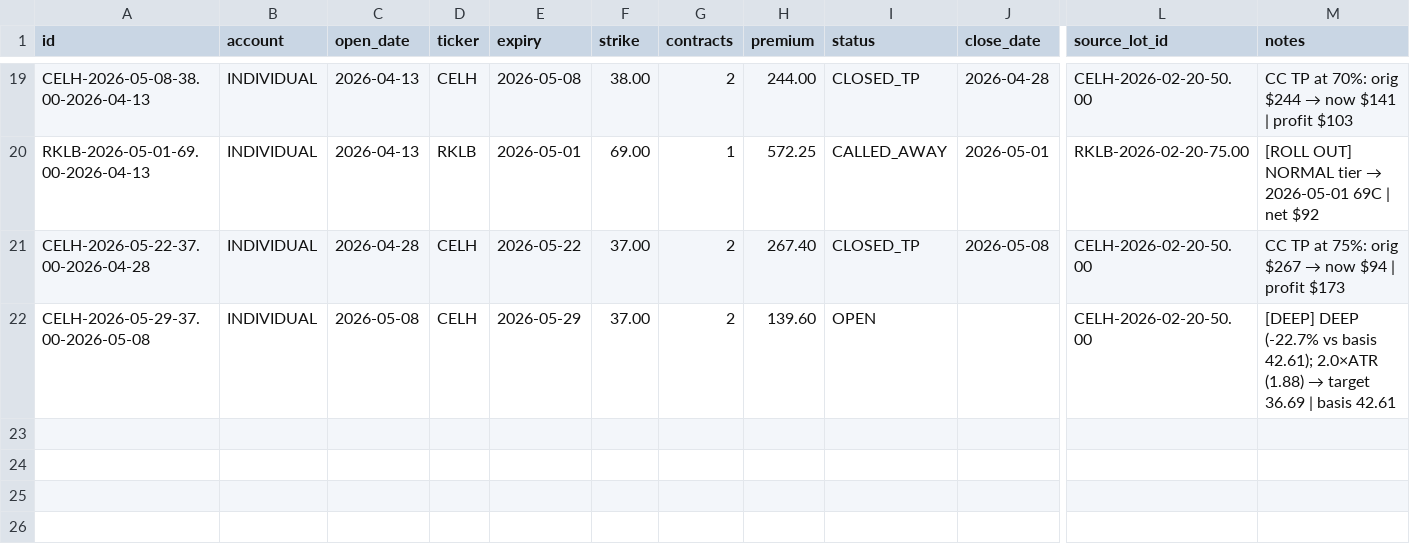
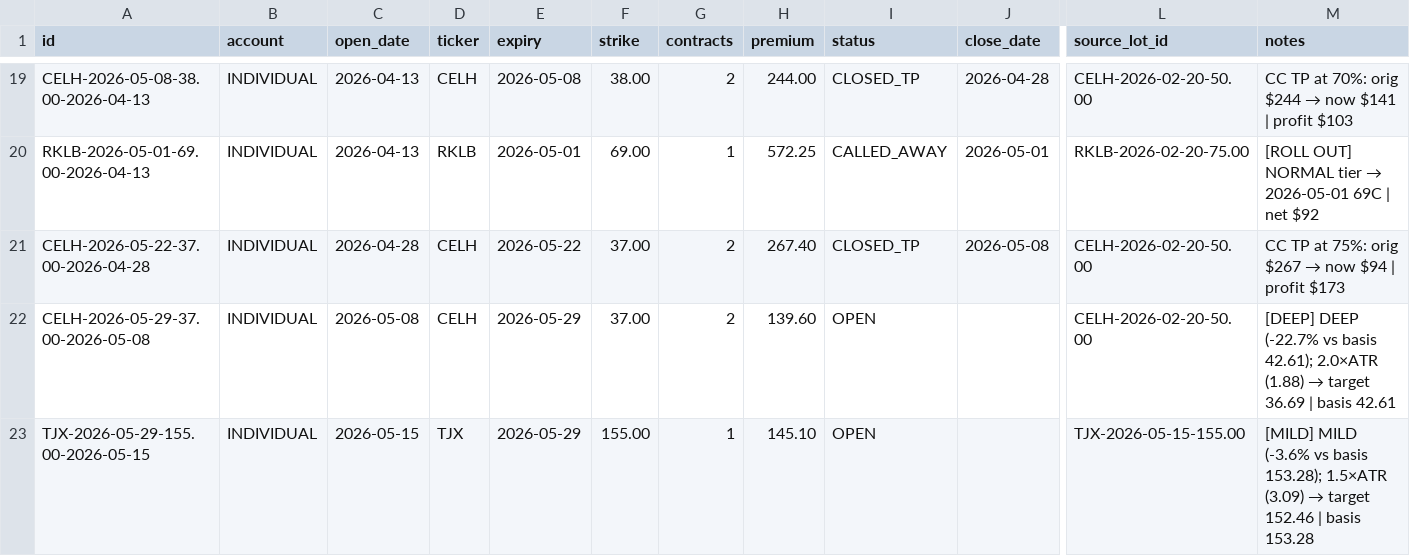
Before and after one commit to SimosProjects/Trading-Screener, a CSV file: cc_positions.csv, drawn as a sheet; only a part is shown, gaps mark what is left out; rows hold the shown columns only; the diff names each change by its address in the sheet, - before the commit and + after, or states it on an @@ line.

```diff
--- a/cc_positions.csv
+++ b/cc_positions.csv
+row 23: TJX-2026-05-29-155.00-2026-05-15 | INDIVIDUAL | 2026-05-15 | TJX | 2026-05-29 | 155.00 | 1 | 145.10 | OPEN |  | TJX-2026-05-15-155.00 | [MILD] MILD (-3.6% vs basis 153.28); 1.5×ATR (3.09) → target 152.46 | basis 153.28
```
Also changed, not shown: csp_positions.csv, stock_positions.csv, 9 other files.
